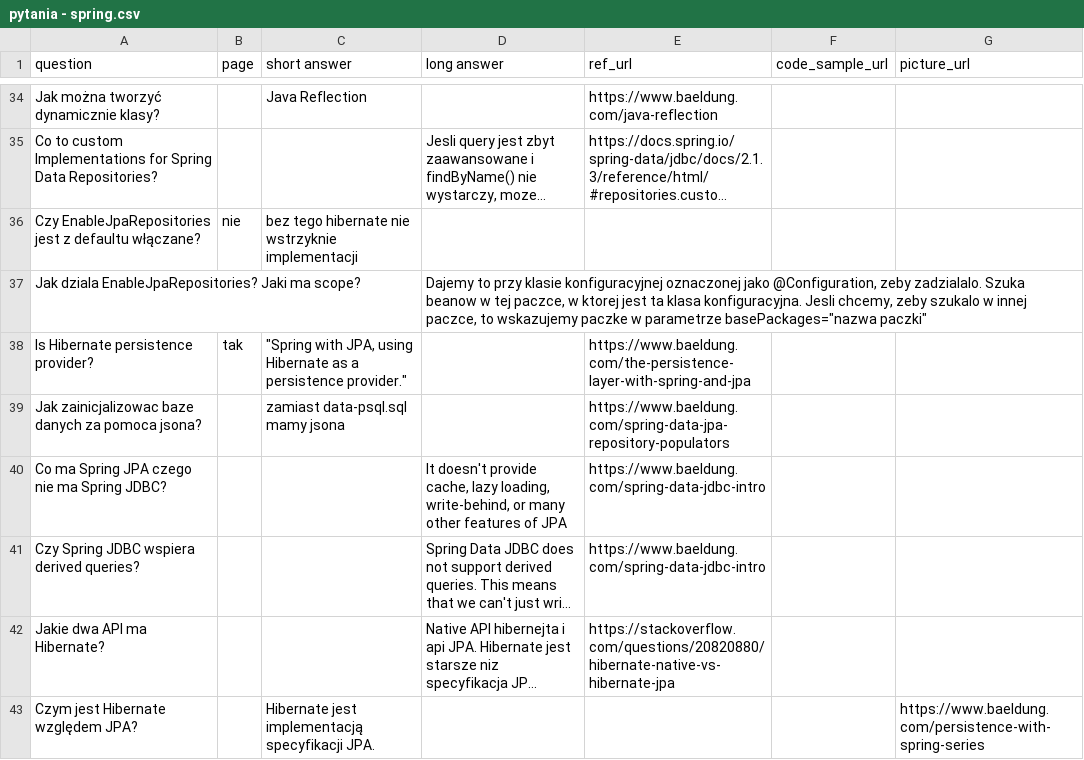
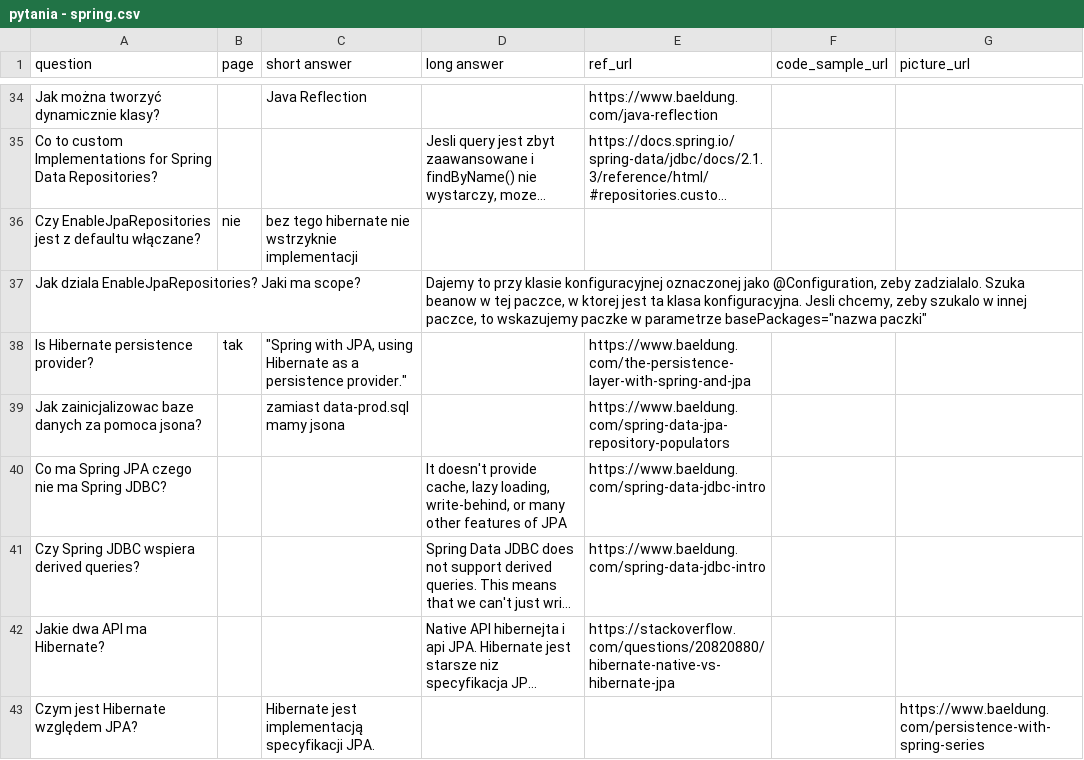
Before and after one commit to zuberol/organize-it, a CSV file: backend/spreadsheets/pytania - spring.csv, drawn as a sheet; only a part is shown, gaps mark what is left out; long unchanged cells end in ….

```diff
--- a/backend/spreadsheets/pytania - spring.csv
+++ b/backend/spreadsheets/pytania - spring.csv
@@ -40,3 +40,3 @@ Jak dziala EnableJpaRepositories? Jaki ma scope?,,,"Dajemy to przy klasie konfig
 Is Hibernate persistence provider?,tak,"""Spring with JPA, using Hibernate as a persistence provider.""",,https://www.baeldung.com/the-persistence-layer-with-spring-and-jpa,,
-Jak zainicjalizowac baze danych za pomoca jsona?,,zamiast data-psql.sql mamy jsona,,https://www.baeldung.com/spring-data-jpa-repository-populators,,
+Jak zainicjalizowac baze danych za pomoca jsona?,,zamiast data-prod.sql mamy jsona,,https://www.baeldung.com/spring-data-jpa-repository-populators,,
 Co ma Spring JPA czego nie ma Spring JDBC?,,,"It doesn't provide cache, lazy loading, write-behind, or many other features of JPA",https://www.baeldung.com/spring-data-jdbc-intro,,
```
Also changed, not shown: 55 other files.
